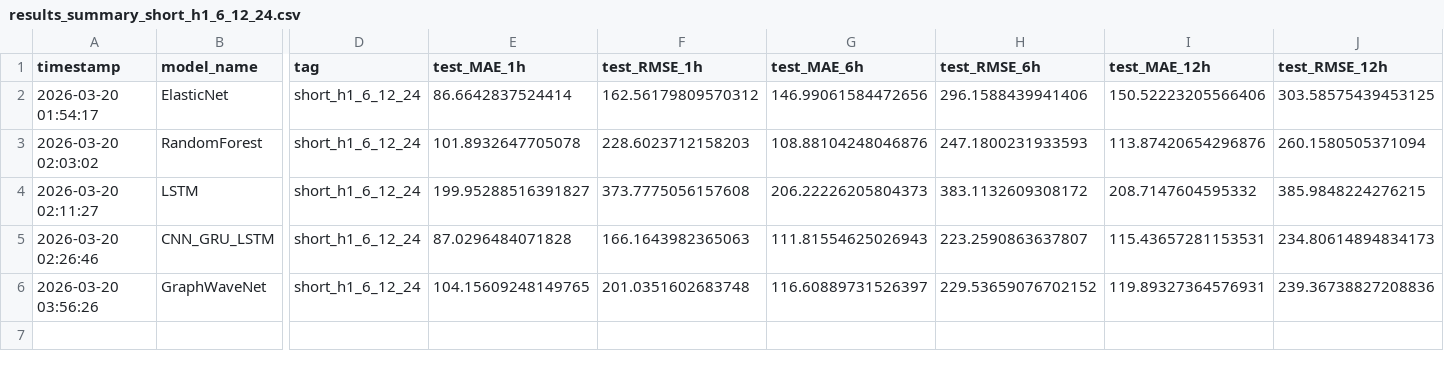
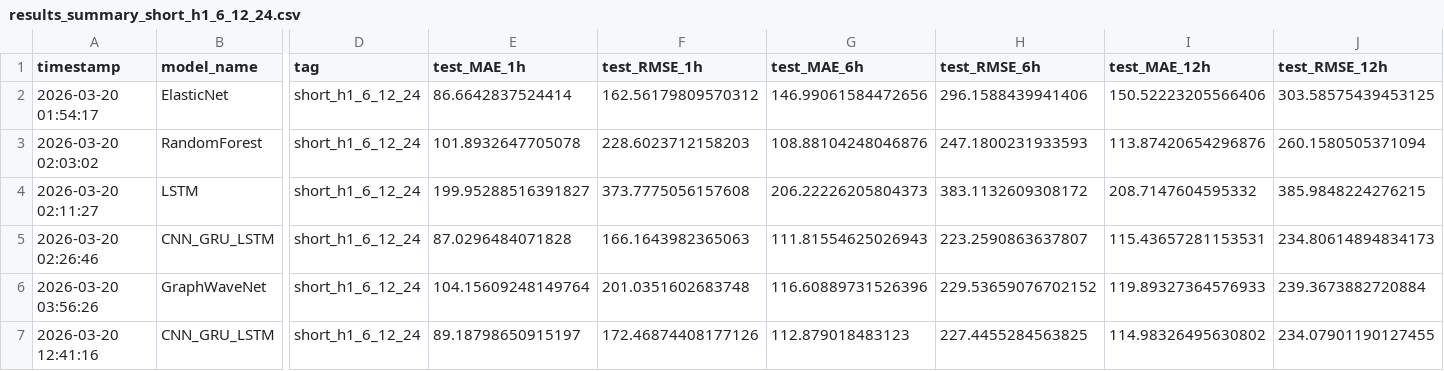
Before and after one commit to RichelCode/Spatio-Temporal-Prediction-and-Coordination-of-EV-Charging-Demand-for-Power-System-Resilience, a CSV file: artifacts/results_summary_short_h1_6_12_24.csv, drawn as a sheet; only a part is shown, gaps mark what is left out; rows hold the shown columns only; the diff names each change by its address in the sheet, - before the commit and + after, or states it on an @@ line.

Commit message:
Graphwavenet-GRU model

```diff
--- a/artifacts/results_summary_short_h1_6_12_24.csv
+++ b/artifacts/results_summary_short_h1_6_12_24.csv
-E6 (test_MAE_1h): 104.15609248149765
+E6 (test_MAE_1h): 104.15609248149764
-G6 (test_MAE_6h): 116.60889731526397
+G6 (test_MAE_6h): 116.60889731526396
-I6 (test_MAE_12h): 119.89327364576931
+I6 (test_MAE_12h): 119.89327364576933
-J6 (test_RMSE_12h): 239.36738827208836
+J6 (test_RMSE_12h): 239.3673882720884
+row 7: 2026-03-20 12:41:16 | CNN_GRU_LSTM | short_h1_6_12_24 | 89.18798650915197 | 172.46874408177126 | 112.879018483123 | 227.4455284563825 | 114.98326495630802 | 234.07901190127455
```
Also changed, not shown: 11 other files.
